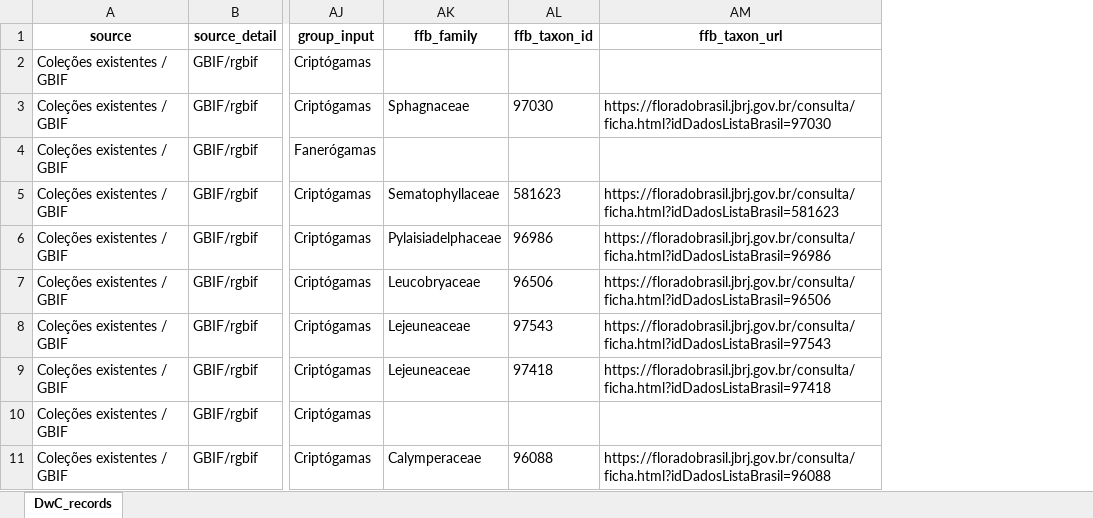
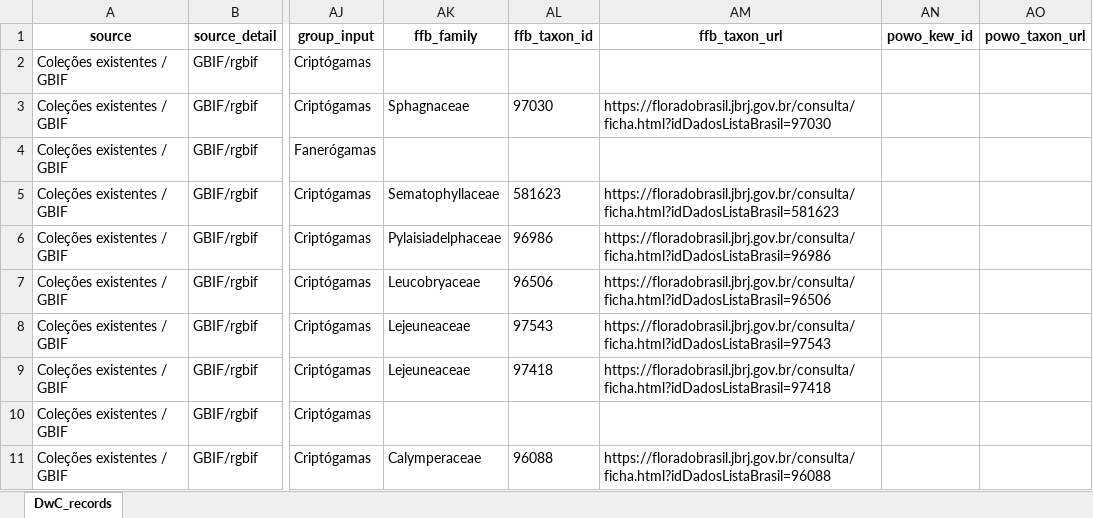
Before and after one commit to giuliaottino/cabeca_cachorro, an Excel workbook: _input_data/dwc_gbif_colecoes_validado.xlsx, sheet DwC_records, drawn as a sheet; only a part is shown, gaps mark what is left out; values as stored, in another font and other column widths than the file's, no borders; the diff names each change by its address in the sheet, - before the commit and + after, or states it on an @@ line.

```diff
--- a/_input_data/dwc_gbif_colecoes_validado.xlsx (sheet DwC_records)
+++ b/_input_data/dwc_gbif_colecoes_validado.xlsx (sheet DwC_records)
+column AN (powo_kew_id), empty
+column AO (powo_taxon_url), empty
```
Also changed, not shown: _input_data/dwc_expedicoes_tsiino_validado.xlsx, docs/_input_data/dwc_expedicoes_tsiino_validado.xlsx, 46 other files.
